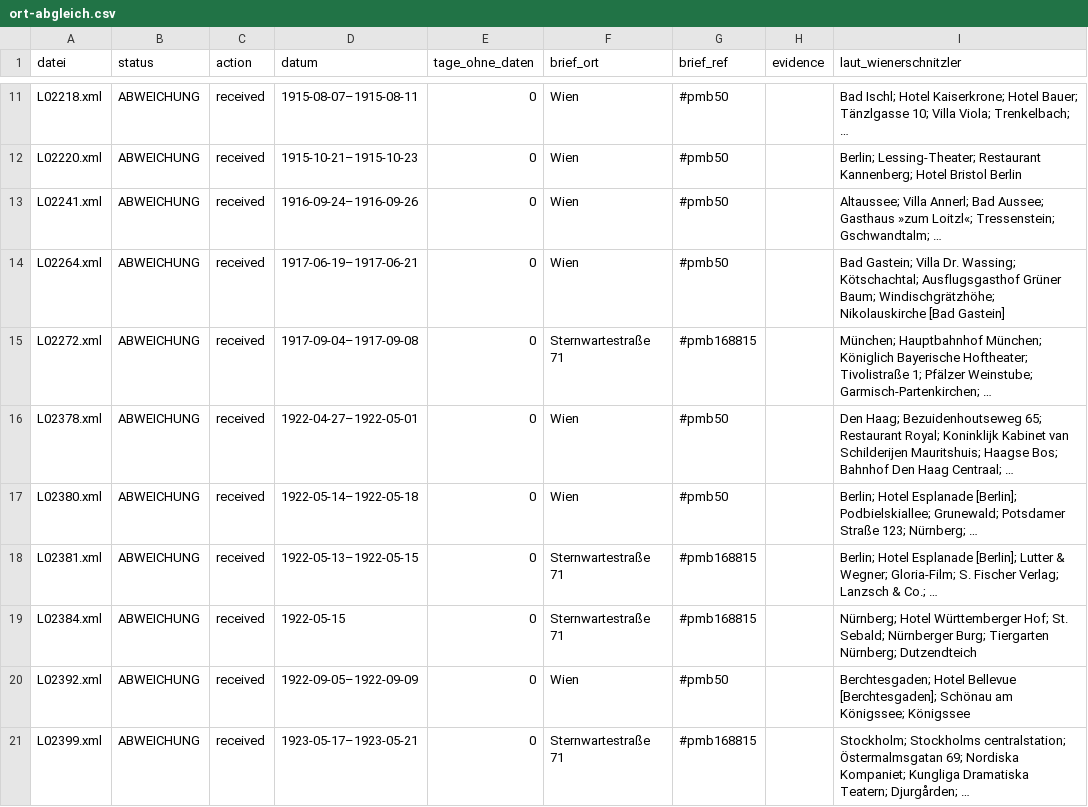
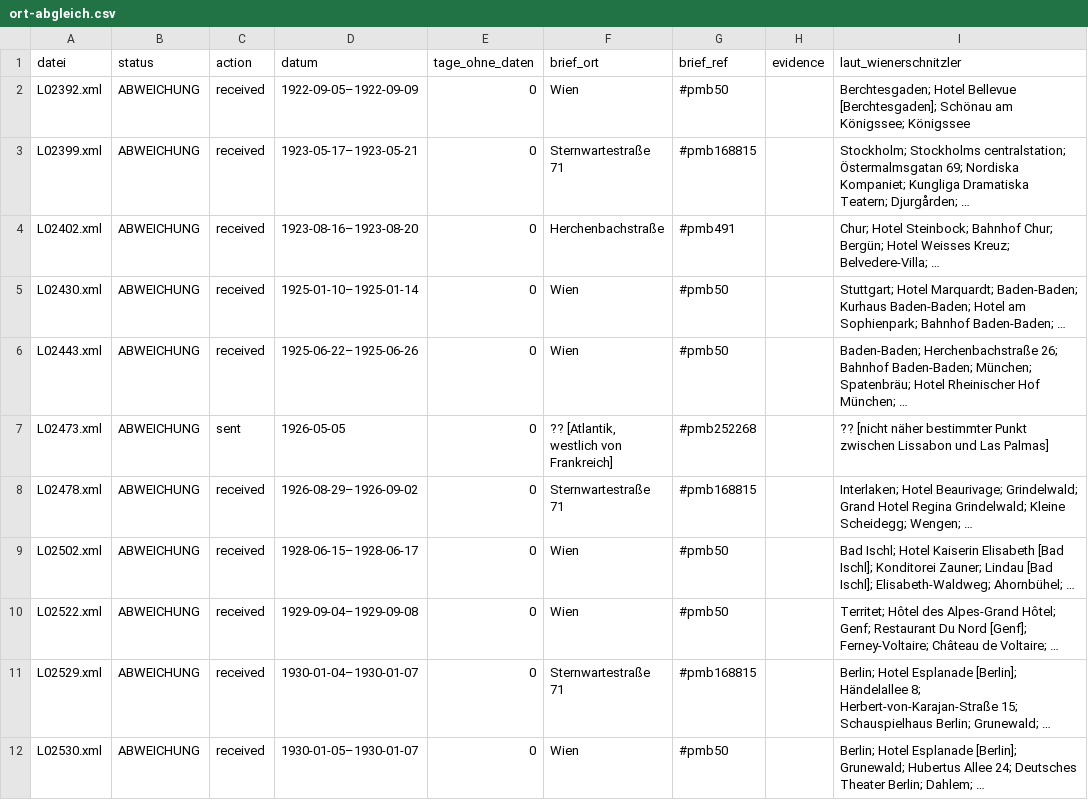
Before and after one commit to arthur-schnitzler/schnitzler-briefe-arbeit, a CSV file: pruefung/ort-abgleich.csv, drawn as a sheet; only a part is shown, gaps mark what is left out; the shorter side is filled out with more unchanged rows; the diff covers the shown part only; the diff names each change by its address in the sheet, - before the commit and + after, or states it on an @@ line.

Commit message:
weiter

```diff
--- a/pruefung/ort-abgleich.csv
+++ b/pruefung/ort-abgleich.csv
-row 11: L02218.xml | ABWEICHUNG | received | 1915-08-07–1915-08-11 | 0 | Wien | #pmb50 |  | Bad Ischl; Hotel Kaiserkrone; Hotel Bauer; Tänzlgasse 10; Villa Viola; Trenkelbach; …
-row 12: L02220.xml | ABWEICHUNG | received | 1915-10-21–1915-10-23 | 0 | Wien | #pmb50 |  | Berlin; Lessing-Theater; Restaurant Kannenberg; Hotel Bristol Berlin
-row 13: L02241.xml | ABWEICHUNG | received | 1916-09-24–1916-09-26 | 0 | Wien | #pmb50 |  | Altaussee; Villa Annerl; Bad Aussee; Gasthaus »zum Loitzl«; Tressenstein; Gschwandtalm; …
-row 14: L02264.xml | ABWEICHUNG | received | 1917-06-19–1917-06-21 | 0 | Wien | #pmb50 |  | Bad Gastein; Villa Dr. Wassing; Kötschachtal; Ausflugsgasthof Grüner Baum; Windischgrätzhöhe; Nikolauskirche [Bad Gastein]
-row 15: L02272.xml | ABWEICHUNG | received | 1917-09-04–1917-09-08 | 0 | Sternwartestraße 71 | #pmb168815 |  | München; Hauptbahnhof München; Königlich Bayerische Hoftheater; Tivolistraße 1; Pfälzer Weinstube; Garmisch-Partenkirchen; …
-row 16: L02378.xml | ABWEICHUNG | received | 1922-04-27–1922-05-01 | 0 | Wien | #pmb50 |  | Den Haag; Bezuidenhoutseweg 65; Restaurant Royal; Koninklijk Kabinet van Schilderijen Mauritshuis; Haagse Bos; Bahnhof Den Haag Centraal; …
-row 17: L02380.xml | ABWEICHUNG | received | 1922-05-14–1922-05-18 | 0 | Wien | #pmb50 |  | Berlin; Hotel Esplanade [Berlin]; Podbielskiallee; Grunewald; Potsdamer Straße 123; Nürnberg; …
-row 18: L02381.xml | ABWEICHUNG | received | 1922-05-13–1922-05-15 | 0 | Sternwartestraße 71 | #pmb168815 |  | Berlin; Hotel Esplanade [Berlin]; Lutter & Wegner; Gloria-Film; S. Fischer Verlag; Lanzsch & Co.; …
-row 19: L02384.xml | ABWEICHUNG | received | 1922-05-15 | 0 | Sternwartestraße 71 | #pmb168815 |  | Nürnberg; Hotel Württemberger Hof; St. Sebald; Nürnberger Burg; Tiergarten Nürnberg; Dutzendteich
```
Also changed, not shown: 10 removed rows elsewhere in this file.
